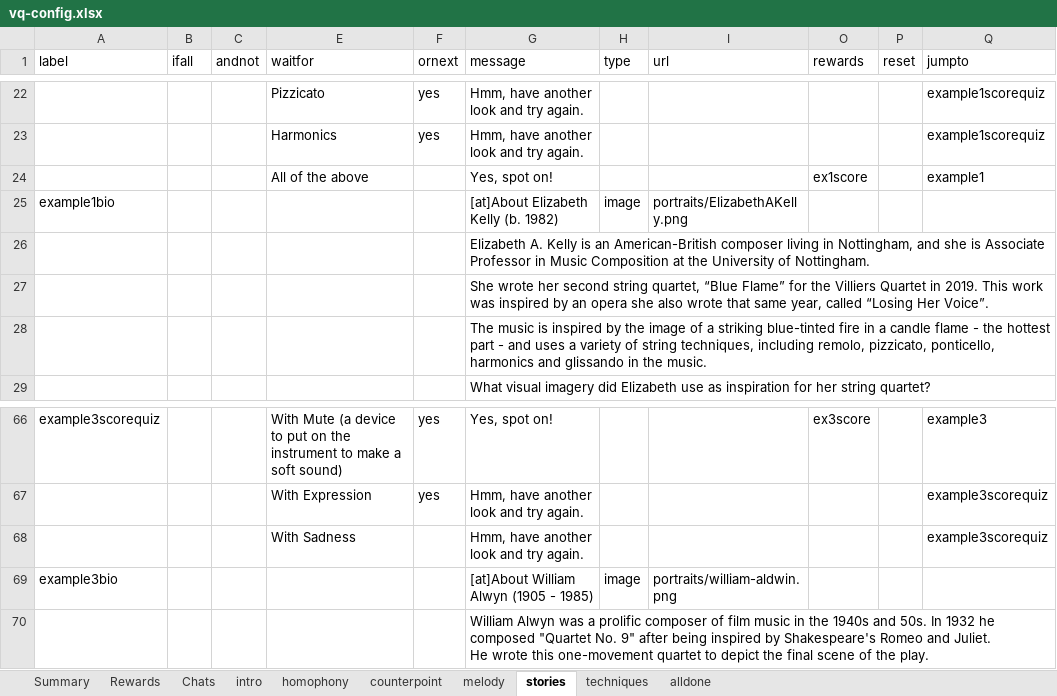
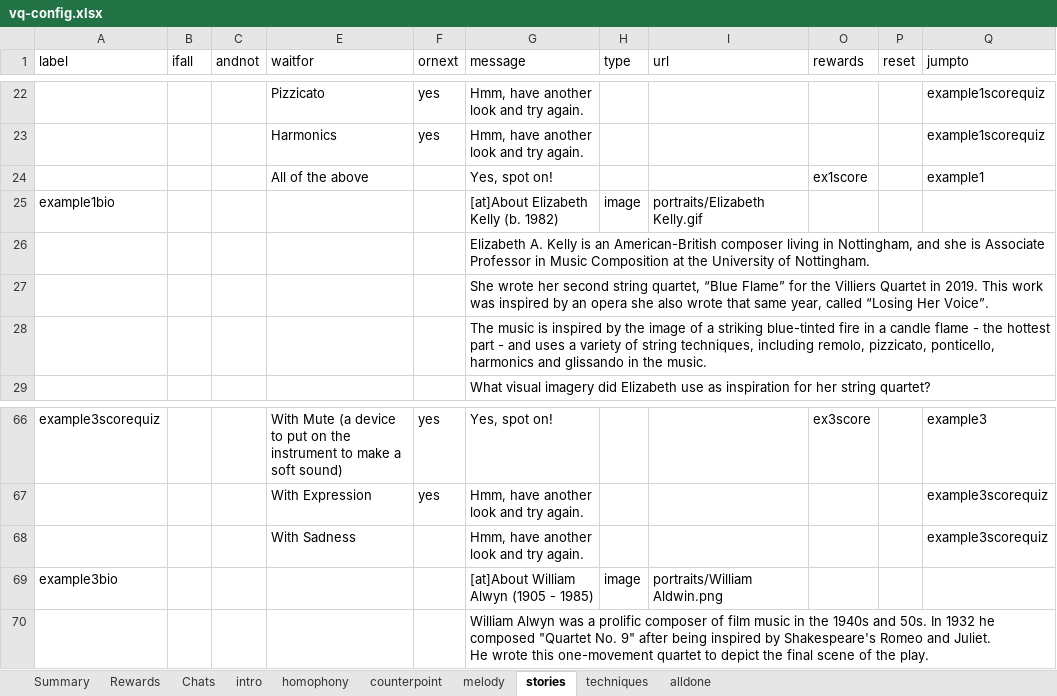
Before and after one commit to MixedRealityLab/music-class-chat, an Excel workbook: data/vq-config.xlsx, sheet stories, drawn as a sheet; only a part is shown, gaps mark what is left out; values as stored, in another font and other column widths than the file's, no borders; charts and pictures and table styles not drawn; the diff names each change by its address in the sheet, - before the commit and + after, or states it on an @@ line.

```diff
--- a/data/vq-config.xlsx (sheet stories)
+++ b/data/vq-config.xlsx (sheet stories)
-I25 (url): portraits/ElizabethAKelly.png
+I25 (url): portraits/Elizabeth Kelly.gif
-I69 (url): portraits/william-aldwin.png
+I69 (url): portraits/William Aldwin.png
```
Also changed, not shown: sheet homophony, sheet counterpoint, sheet melody, 18 other files.
